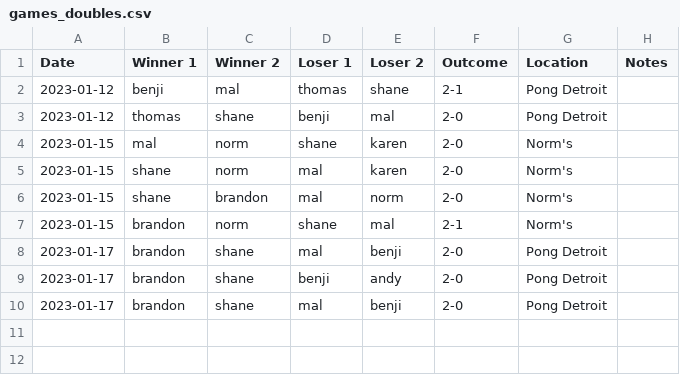
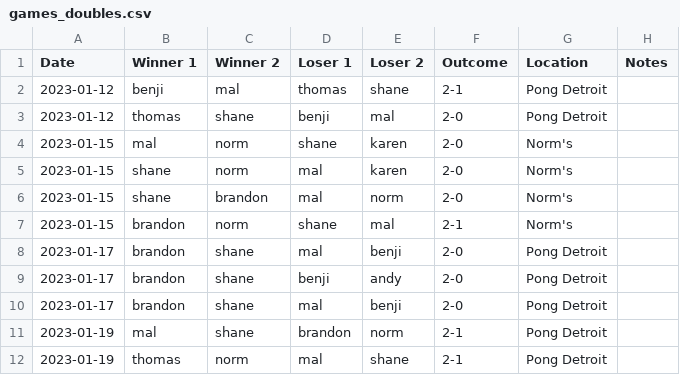
Before and after one commit to nutratech/pong_ratings, a CSV file: pong/data/games_doubles.csv, drawn as a sheet; the diff names each change by its address in the sheet, - before the commit and + after, or states it on an @@ line.

```diff
--- a/pong/data/games_doubles.csv
+++ b/pong/data/games_doubles.csv
+row 11: 2023-01-19 | mal | shane | brandon | norm | 2-1 | Pong Detroit
+row 12: 2023-01-19 | thomas | norm | mal | shane | 2-1 | Pong Detroit
```
Also changed, not shown: pong/data/games_singles.csv.
